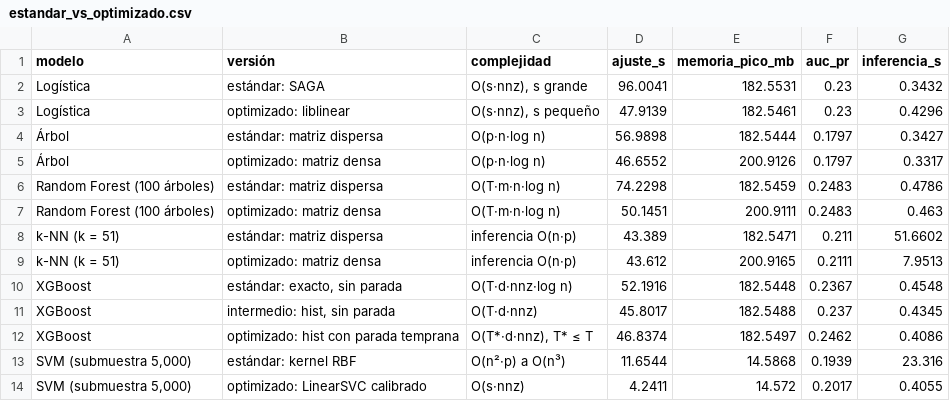
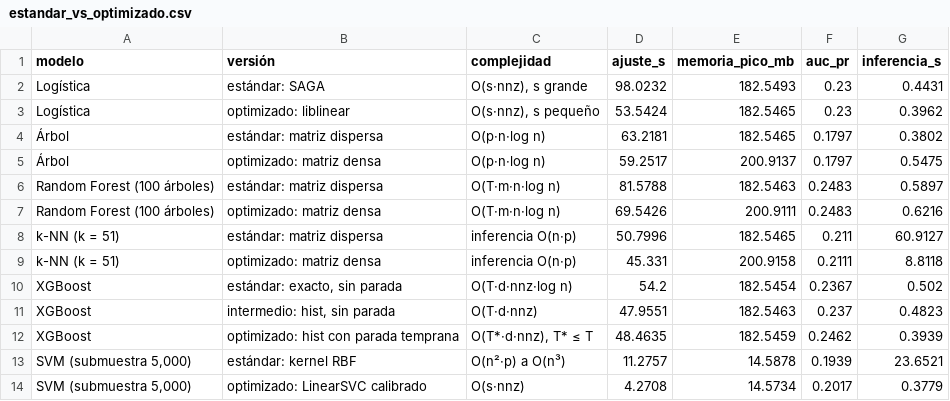
Before and after one commit to joshua2412-a/Diabetes_ProyectoML_202630, a CSV file: results/estandar_vs_optimizado.csv, drawn as a sheet.

```diff
--- a/results/estandar_vs_optimizado.csv
+++ b/results/estandar_vs_optimizado.csv
@@ -1,14 +1,14 @@
 modelo,versión,complejidad,ajuste_s,memoria_pico_mb,auc_pr,inferencia_s
-Logística,estándar: SAGA,"O(s·nnz), s grande",96.0041,182.5531,0.23,0.3432
-Logística,optimizado: liblinear,"O(s·nnz), s pequeño",47.9139,182.5461,0.23,0.4296
-Árbol,estándar: matriz dispersa,O(p·n·log n),56.9898,182.5444,0.1797,0.3427
-Árbol,optimizado: matriz densa,O(p·n·log n),46.6552,200.9126,0.1797,0.3317
-Random Forest (100 árboles),estándar: matriz dispersa,O(T·m·n·log n),74.2298,182.5459,0.2483,0.4786
-Random Forest (100 árboles),optimizado: matriz densa,O(T·m·n·log n),50.1451,200.9111,0.2483,0.463
-k-NN (k = 51),estándar: matriz dispersa,inferencia O(n·p),43.389,182.5471,0.211,51.6602
-k-NN (k = 51),optimizado: matriz densa,inferencia O(n·p),43.612,200.9165,0.2111,7.9513
-XGBoost,"estándar: exacto, sin parada",O(T·d·nnz·log n),52.1916,182.5448,0.2367,0.4548
-XGBoost,"intermedio: hist, sin parada",O(T·d·nnz),45.8017,182.5488,0.237,0.4345
-XGBoost,optimizado: hist con parada temprana,"O(T*·d·nnz), T* ≤ T",46.8374,182.5497,0.2462,0.4086
-"SVM (submuestra 5,000)",estándar: kernel RBF,O(n²·p) a O(n³),11.6544,14.5868,0.1939,23.316
-"SVM (submuestra 5,000)",optimizado: LinearSVC calibrado,O(s·nnz),4.2411,14.572,0.2017,0.4055
+Logística,estándar: SAGA,"O(s·nnz), s grande",98.0232,182.5493,0.23,0.4431
+Logística,optimizado: liblinear,"O(s·nnz), s pequeño",53.5424,182.5465,0.23,0.3962
+Árbol,estándar: matriz dispersa,O(p·n·log n),63.2181,182.5465,0.1797,0.3802
+Árbol,optimizado: matriz densa,O(p·n·log n),59.2517,200.9137,0.1797,0.5475
+Random Forest (100 árboles),estándar: matriz dispersa,O(T·m·n·log n),81.5788,182.5463,0.2483,0.5897
+Random Forest (100 árboles),optimizado: matriz densa,O(T·m·n·log n),69.5426,200.9111,0.2483,0.6216
+k-NN (k = 51),estándar: matriz dispersa,inferencia O(n·p),50.7996,182.5465,0.211,60.9127
+k-NN (k = 51),optimizado: matriz densa,inferencia O(n·p),45.331,200.9158,0.2111,8.8118
+XGBoost,"estándar: exacto, sin parada",O(T·d·nnz·log n),54.2,182.5454,0.2367,0.502
+XGBoost,"intermedio: hist, sin parada",O(T·d·nnz),47.9551,182.5463,0.237,0.4823
+XGBoost,optimizado: hist con parada temprana,"O(T*·d·nnz), T* ≤ T",48.4635,182.5459,0.2462,0.3939
+"SVM (submuestra 5,000)",estándar: kernel RBF,O(n²·p) a O(n³),11.2757,14.5878,0.1939,23.6521
+"SVM (submuestra 5,000)",optimizado: LinearSVC calibrado,O(s·nnz),4.2708,14.5734,0.2017,0.3779
```
Also changed, not shown: results/escalamiento_empirico.csv, results/proyeccion_computacional.csv, 6 other files.
